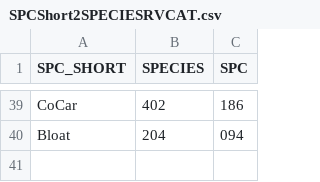
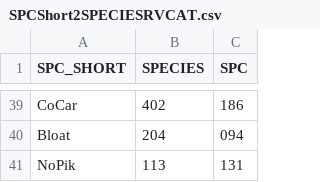
Before and after one commit to HoldenJe/lakeontario, a CSV file: data-raw/SPCShort2SPECIESRVCAT.csv, drawn as a sheet; only a part is shown, gaps mark what is left out.

Commit message:
adds NoPik to species list

```diff
--- a/data-raw/SPCShort2SPECIESRVCAT.csv
+++ b/data-raw/SPCShort2SPECIESRVCAT.csv
@@ -40 +40,2 @@ CoCar,402,186
 Bloat,204,094
+NoPik,113,131
```
Also changed, not shown: 1 other file.
